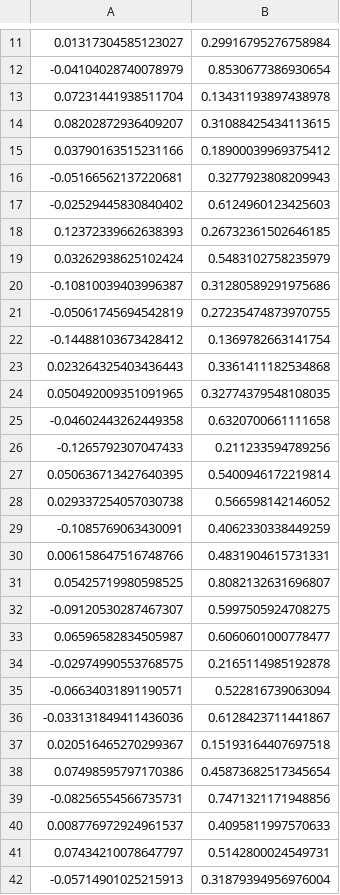
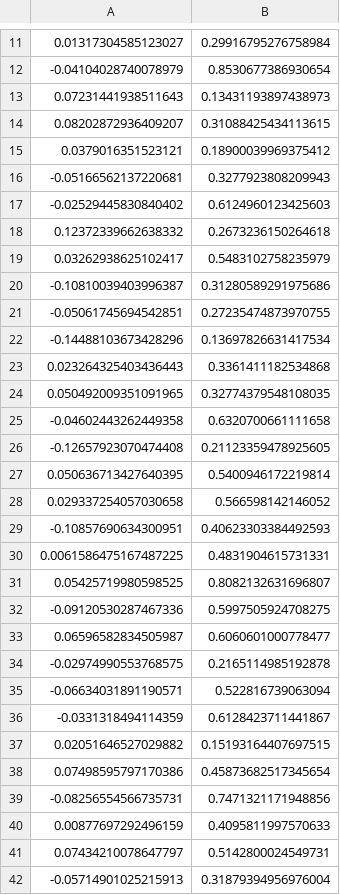
Before and after one commit to SlackEight/DNN-TRND, a CSV file: trends.csv, drawn as a sheet; only a part is shown, gaps mark what is left out; the diff covers the shown part only.

```diff
--- a/trends.csv
+++ b/trends.csv
@@ -12,12 +12,12 @@
 -0.04104028740078979,0.8530677386930654
-0.07231441938511704,0.13431193897438978
+0.07231441938511643,0.13431193897438973
 0.08202872936409207,0.31088425434113615
-0.03790163515231166,0.18900039969375412
+0.0379016351523121,0.18900039969375412
 -0.05166562137220681,0.3277923808209943
 -0.02529445830840402,0.6124960123425603
-0.12372339662638393,0.26732361502646185
-0.03262938625102424,0.5483102758235979
+0.12372339662638332,0.2673236150264618
+0.03262938625102417,0.5483102758235979
 -0.10810039403996387,0.31280589291975686
--0.05061745694542819,0.27235474873970755
--0.14488103673428412,0.1369782663141754
+-0.05061745694542851,0.27235474873970755
+-0.14488103673428296,0.13697826631417534
 0.023264325403436443,0.3361411182534868
@@ -25,9 +25,9 @@
 -0.04602443262449358,0.6320700661111658
--0.1265792307047433,0.211233594789256
+-0.12657923070474408,0.21123359478925605
 0.050636713427640395,0.5400946172219814
-0.029337254057030738,0.566598142146052
--0.1085769063430091,0.4062330338449259
-0.006158647516748766,0.4831904615731331
+0.029337254057030658,0.566598142146052
+-0.10857690634300951,0.40623303384492593
+0.0061586475167487225,0.4831904615731331
 0.05425719980598525,0.8082132631696807
--0.09120530287467307,0.5997505924708275
+-0.09120530287467336,0.5997505924708275
 0.06596582834505987,0.6060601000778477
@@ -35,7 +35,7 @@
 -0.06634031891190571,0.522816739063094
--0.033131849411436036,0.6128423711441867
-0.020516465270299367,0.15193164407697518
+-0.0331318494114359,0.6128423711441867
+0.02051646527029882,0.15193164407697515
 0.07498595797170386,0.45873682517345654
 -0.08256554566735731,0.7471321171948856
-0.008776972924961537,0.4095811997570633
+0.00877697292496159,0.4095811997570633
 0.07434210078647797,0.5142800024549731
```
Also changed, not shown: 8 added rows, 8 removed rows and 5 edited cells elsewhere in this file, 2 other files.
